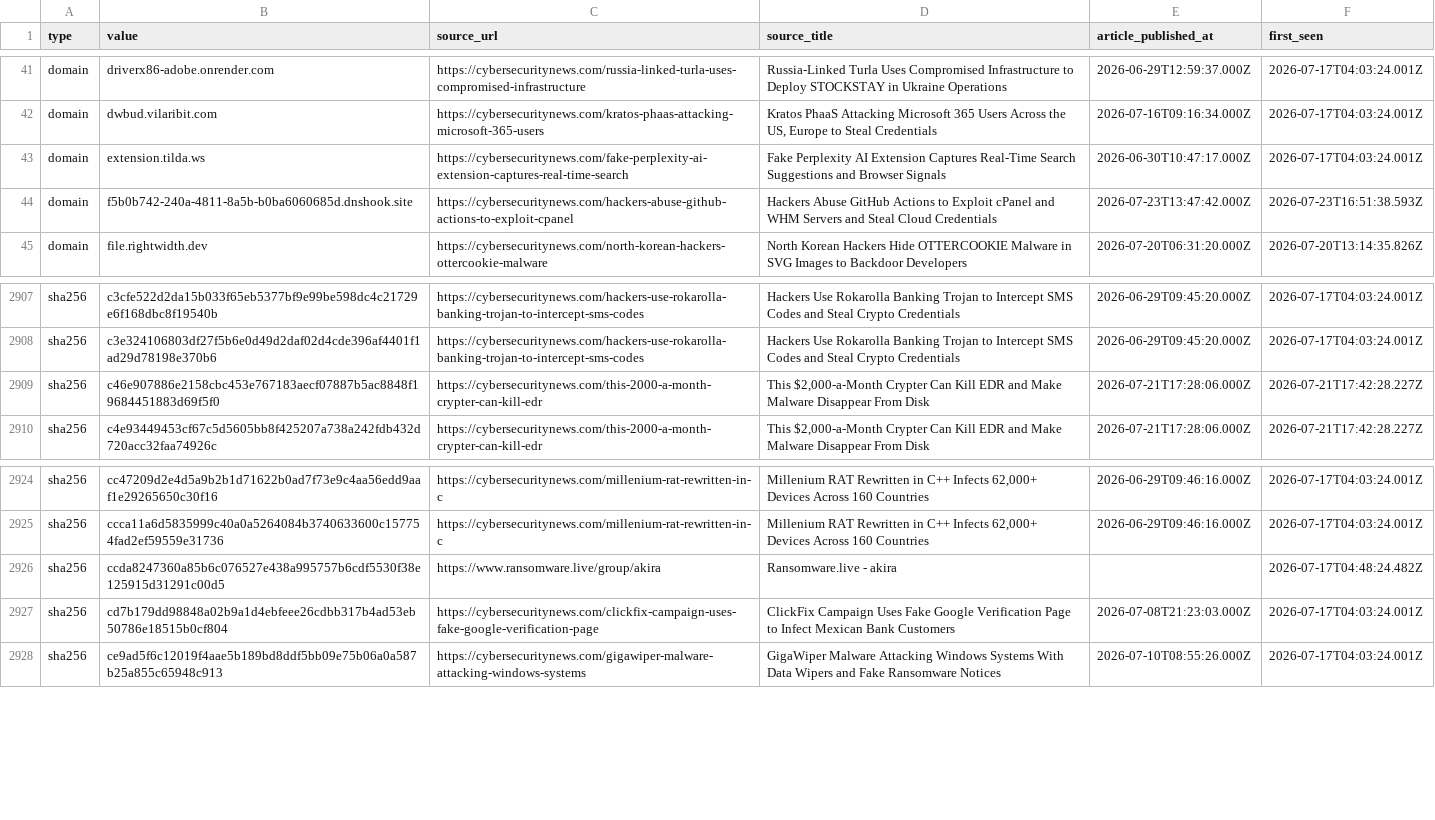
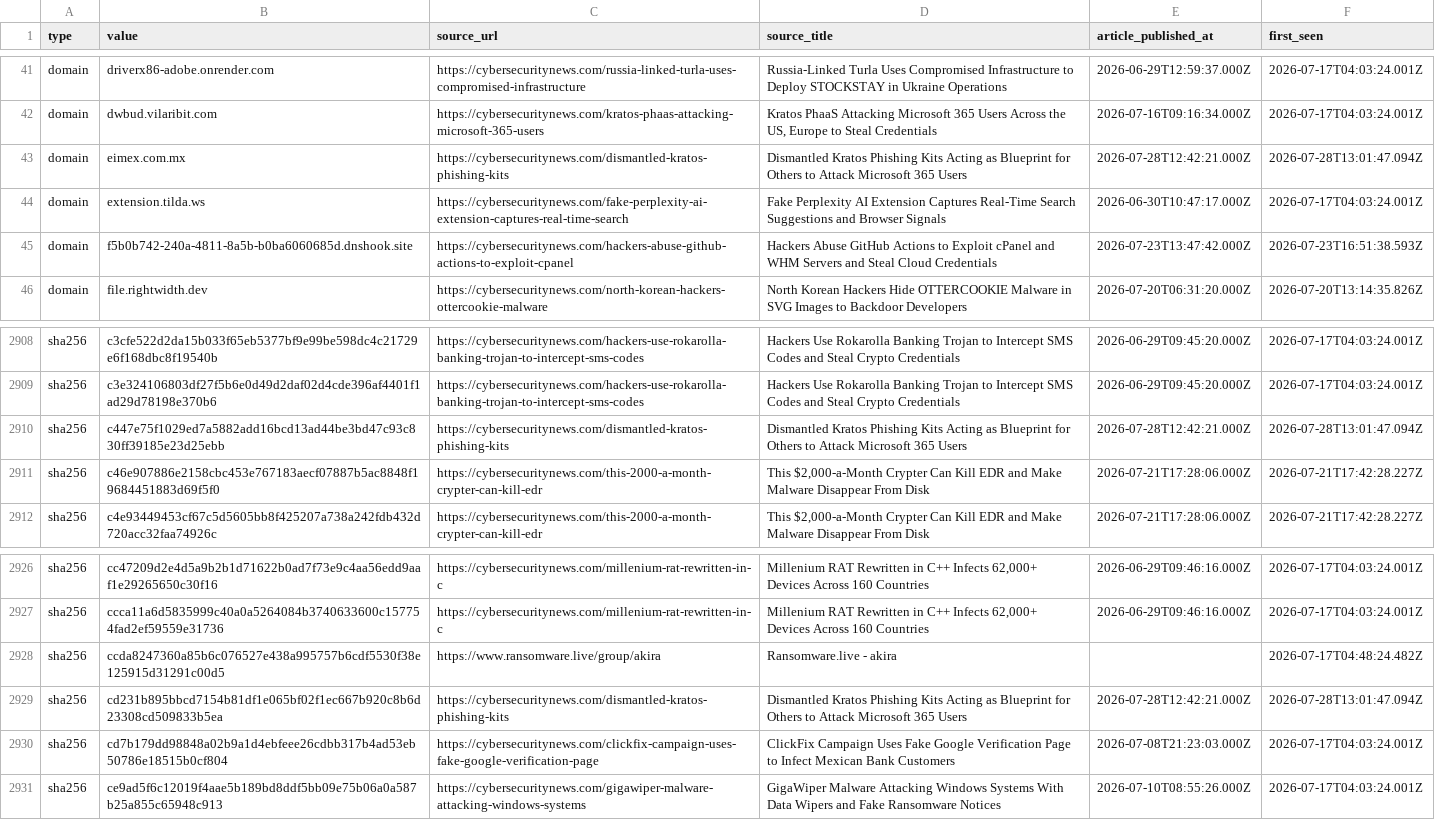
Before and after one commit to Sergio-Albea-Git/Threat-Hunting-KQL-Queries, a CSV file: Daily-IOCReportsCollection/iocs.csv, drawn as a sheet; only a part is shown, gaps mark what is left out.

Commit message:
chore(iocs): 3295 IOCs (1526 cybersecuritynews + 1769 ransomware.live, 30-day window)

```diff
--- a/Daily-IOCReportsCollection/iocs.csv
+++ b/Daily-IOCReportsCollection/iocs.csv
@@ -42,2 +42,3 @@ domain,driverx86-adobe.onrender.com,https://cybersecuritynews.com/russia-linked-
 domain,dwbud.vilaribit.com,https://cybersecuritynews.com/kratos-phaas-attacking-microsoft-365-users,"Kratos PhaaS Attacking Microsoft 365 Users Across the US, Europe to Steal Credentials",2026-07-16T09:16:34.000Z,2026-07-17T04:03:24.001Z
+domain,eimex.com.mx,https://cybersecuritynews.com/dismantled-kratos-phishing-kits,Dismantled Kratos Phishing Kits Acting as Blueprint for Others to Attack Microsoft 365 Users,2026-07-28T12:42:21.000Z,2026-07-28T13:01:47.094Z
 domain,extension.tilda.ws,https://cybersecuritynews.com/fake-perplexity-ai-extension-captures-real-time-search,Fake Perplexity AI Extension Captures Real-Time Search Suggestions and Browser Signals,2026-06-30T10:47:17.000Z,2026-07-17T04:03:24.001Z
@@ -2908,2 +2909,3 @@ sha256,c3cfe522d2da15b033f65eb5377bf9e99be598dc4c21729e6f168dbc8f19540b,https://
 sha256,c3e324106803df27f5b6e0d49d2daf02d4cde396af4401f1ad29d78198e370b6,https://cybersecuritynews.com/hackers-use-rokarolla-banking-trojan-to-intercept-sms-codes,Hackers Use Rokarolla Banking Trojan to Intercept SMS Codes and Steal Crypto Credentials,2026-06-29T09:45:20.000Z,2026-07-17T04:03:24.001Z
+sha256,c447e75f1029ed7a5882add16bcd13ad44be3bd47c93c830ff39185e23d25ebb,https://cybersecuritynews.com/dismantled-kratos-phishing-kits,Dismantled Kratos Phishing Kits Acting as Blueprint for Others to Attack Microsoft 365 Users,2026-07-28T12:42:21.000Z,2026-07-28T13:01:47.094Z
 sha256,c46e907886e2158cbc453e767183aecf07887b5ac8848f19684451883d69f5f0,https://cybersecuritynews.com/this-2000-a-month-crypter-can-kill-edr,"This $2,000-a-Month Crypter Can Kill EDR and Make Malware Disappear From Disk",2026-07-21T17:28:06.000Z,2026-07-21T17:42:28.227Z
@@ -2926,2 +2928,3 @@ sha256,ccca11a6d5835999c40a0a5264084b3740633600c157754fad2ef59559e31736,https://
 sha256,ccda8247360a85b6c076527e438a995757b6cdf5530f38e125915d31291c00d5,https://www.ransomware.live/group/akira,Ransomware.live - akira,,2026-07-17T04:48:24.482Z
+sha256,cd231b895bbcd7154b81df1e065bf02f1ec667b920c8b6d23308cd509833b5ea,https://cybersecuritynews.com/dismantled-kratos-phishing-kits,Dismantled Kratos Phishing Kits Acting as Blueprint for Others to Attack Microsoft 365 Users,2026-07-28T12:42:21.000Z,2026-07-28T13:01:47.094Z
 sha256,cd7b179dd98848a02b9a1d4ebfeee26cdbb317b4ad53eb50786e18515b0cf804,https://cybersecuritynews.com/clickfix-campaign-uses-fake-google-verification-page,ClickFix Campaign Uses Fake Google Verification Page to Infect Mexican Bank Customers,2026-07-08T21:23:03.000Z,2026-07-17T04:03:24.001Z
```
